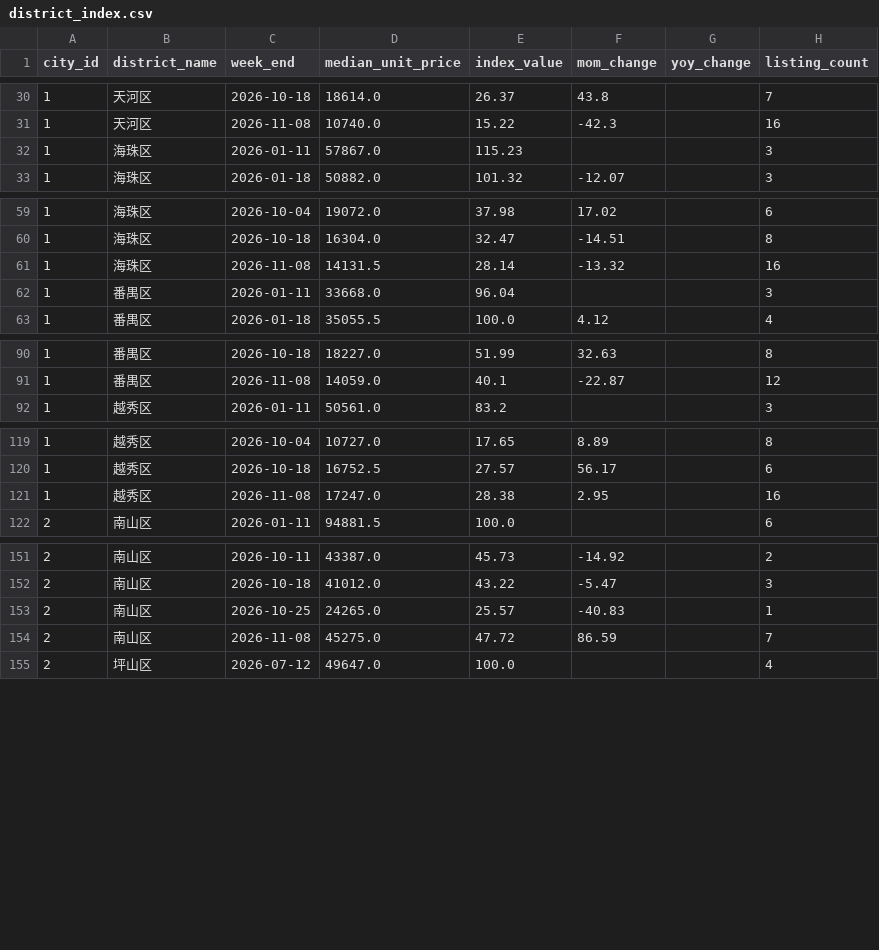
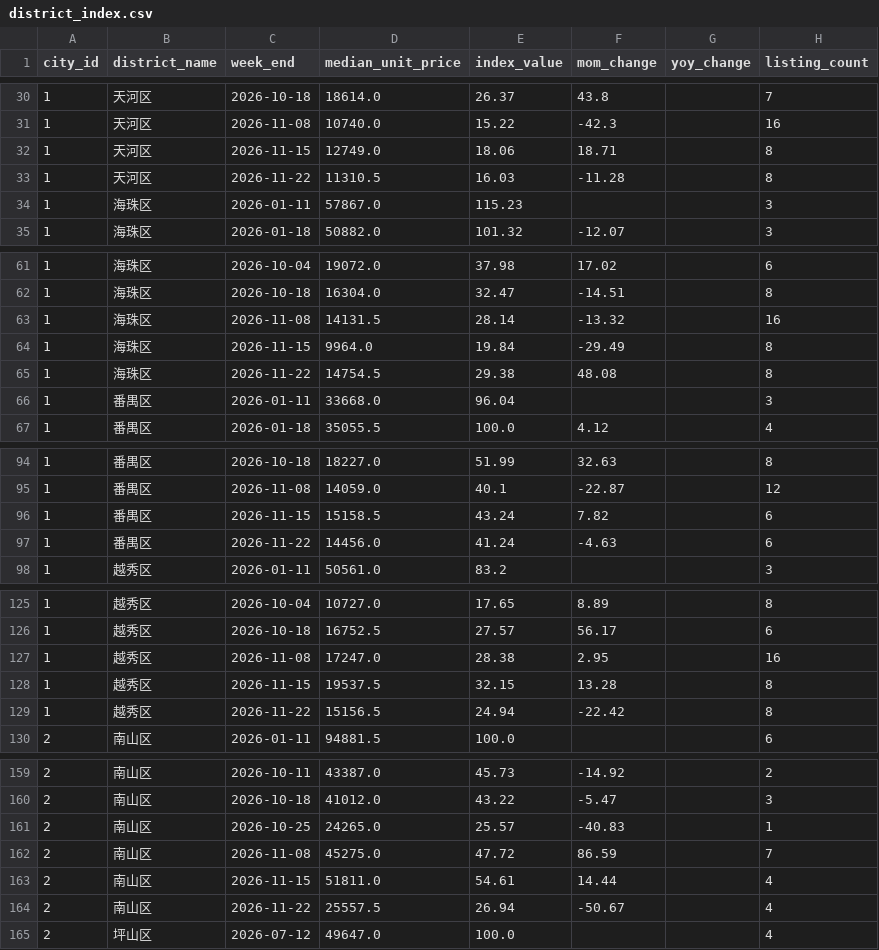
Before and after one commit to xuefeng0324/realty, a CSV file: realty_app/static/seed/district_index.csv, drawn as a sheet; only a part is shown, gaps mark what is left out; the diff covers the shown part only; the diff names each change by its address in the sheet, - before the commit and + after, or states it on an @@ line.

```diff
--- a/realty_app/static/seed/district_index.csv
+++ b/realty_app/static/seed/district_index.csv
+row 32: 1 | 天河区 | 2026-11-15 | 12749.0 | 18.06 | 18.71 |  | 8
+row 33: 1 | 天河区 | 2026-11-22 | 11310.5 | 16.03 | -11.28 |  | 8
+row 64: 1 | 海珠区 | 2026-11-15 | 9964.0 | 19.84 | -29.49 |  | 8
+row 65: 1 | 海珠区 | 2026-11-22 | 14754.5 | 29.38 | 48.08 |  | 8
+row 96: 1 | 番禺区 | 2026-11-15 | 15158.5 | 43.24 | 7.82 |  | 6
+row 97: 1 | 番禺区 | 2026-11-22 | 14456.0 | 41.24 | -4.63 |  | 6
+row 128: 1 | 越秀区 | 2026-11-15 | 19537.5 | 32.15 | 13.28 |  | 8
+row 129: 1 | 越秀区 | 2026-11-22 | 15156.5 | 24.94 | -22.42 |  | 8
+row 163: 2 | 南山区 | 2026-11-15 | 51811.0 | 54.61 | 14.44 |  | 4
+row 164: 2 | 南山区 | 2026-11-22 | 25557.5 | 26.94 | -50.67 |  | 4
```
Also changed, not shown: 14 added rows elsewhere in this file, realty_app/static/seed/bedroom_area.csv, realty_app/static/seed/district_trend.csv, 15 other files.
